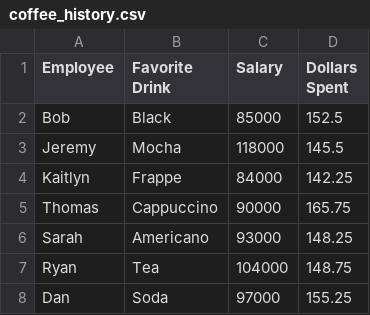
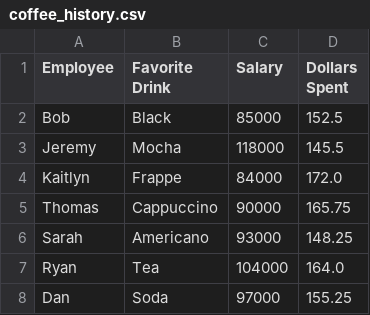
Before and after one commit to jordane101/BertramProject, a CSV file: coffee_history.csv, drawn as a sheet.

```diff
--- a/coffee_history.csv
+++ b/coffee_history.csv
@@ -3,6 +3,6 @@ Bob,Black,85000,152.5
 Jeremy,Mocha,118000,145.5
-Kaitlyn,Frappe,84000,142.25
+Kaitlyn,Frappe,84000,172.0
 Thomas,Cappuccino,90000,165.75
 Sarah,Americano,93000,148.25
-Ryan,Tea,104000,148.75
+Ryan,Tea,104000,164.0
 Dan,Soda,97000,155.25
```
Also changed, not shown: 2 other files.
